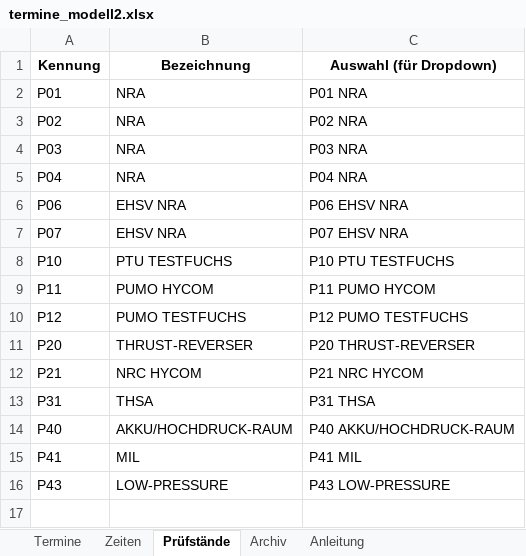
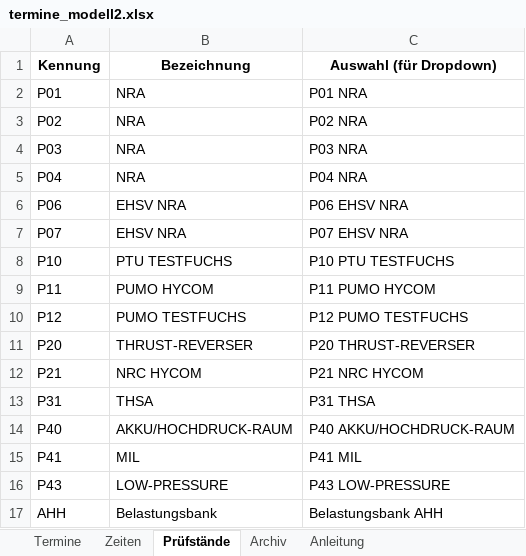
Before and after one commit to 17Trust09/lhtpi, an Excel workbook: terminboard/vorlagen/termine_modell2.xlsx, sheet Prüfstände, drawn as a sheet; values as stored, in another font and other column widths than the file's, no borders; the diff names each change by its address in the sheet, - before the commit and + after, or states it on an @@ line.

Commit message:
feat(excel): Status farbig, echte Termine, Archiv leer
- Status offen rot, abgeschlossen gruen, storniert grau (bedingte
  Formatierung, gilt weiter wenn jemand den Wert aendert)
- Die vier laufenden Kalibrierungen stehen in der Vorlage
- Belastungsbank AHH in die Stammliste: ohne P-Nummer und anders herum
  geschrieben als die uebrigen, deshalb mit eigener Auswahl-Spalte
- Archiv bleibt leer, das fuellt das Geraet
- Tests haengen nicht mehr an festen Zahlen der Vorlage: die gehoert dem
  Betrieb und aendert sich

```diff
--- a/terminboard/vorlagen/termine_modell2.xlsx (sheet Prüfstände)
+++ b/terminboard/vorlagen/termine_modell2.xlsx (sheet Prüfstände)
+row 17: AHH | Belastungsbank | Belastungsbank AHH
```
Also changed, not shown: sheet Termine, sheet Archiv, 7 other files.
